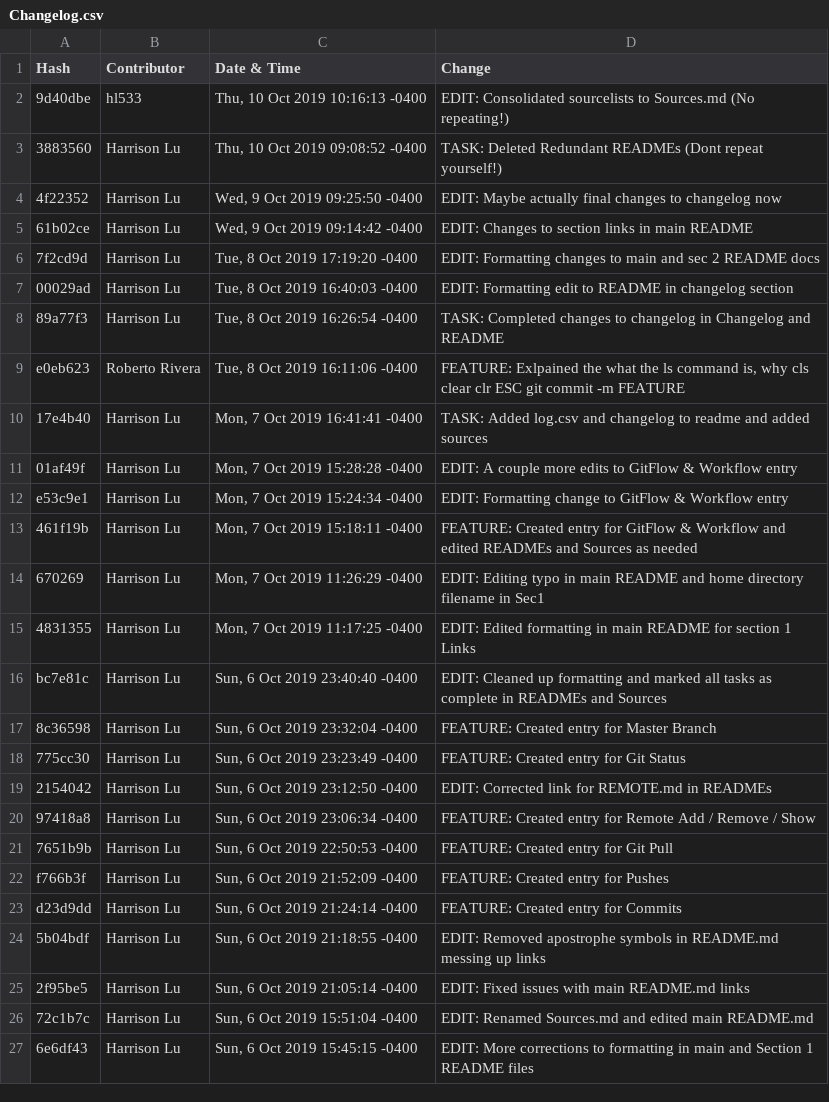
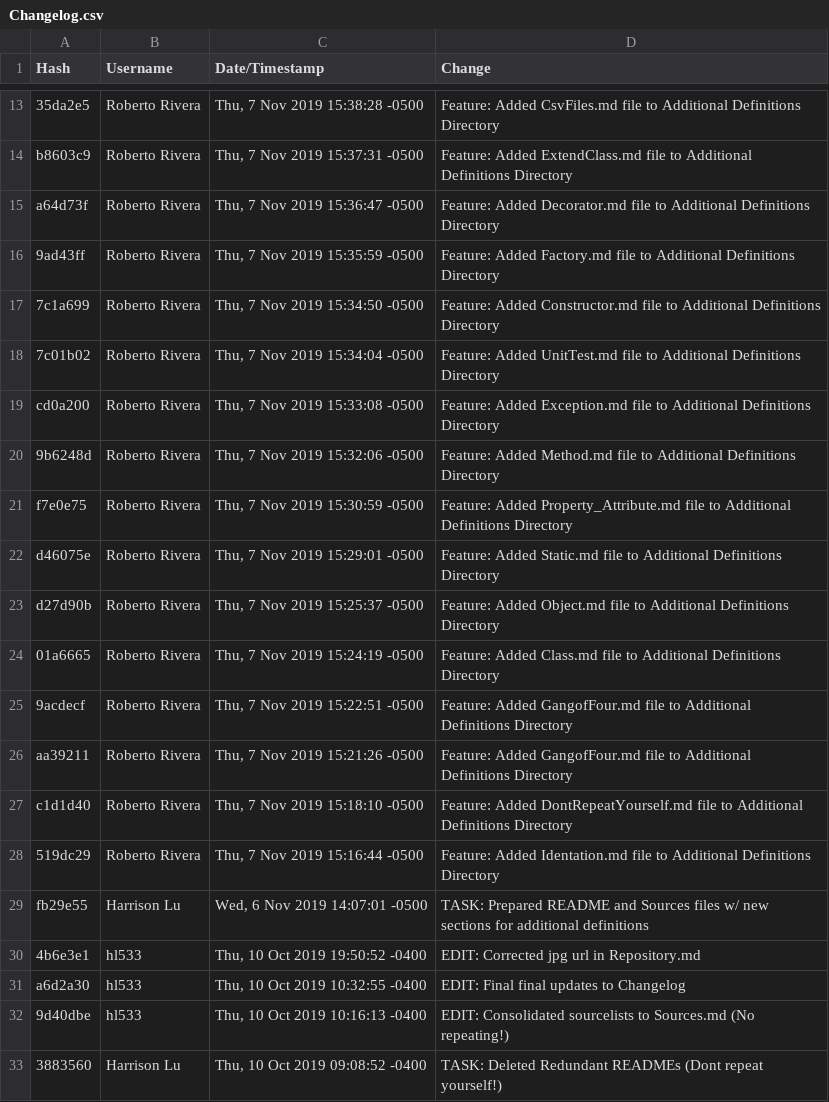
Before and after one commit to hl533/IS601-MiniProject1-HLKRRR, a CSV file: Changelog.csv, drawn as a sheet; only a part is shown, gaps mark what is left out; the shorter side is filled out with more unchanged rows; the diff covers the shown part only.

Commit message:
TASK: Updated Changelog to include Section 4 Addition Def changes

```diff
--- a/Changelog.csv
+++ b/Changelog.csv
@@ -1 +1 @@
-Hash,Contributor,Date & Time,Change
+Hash,Username,Date/Timestamp,Change
@@ -2 +13,20 @@ Hash,Contributor,Date & Time,Change
+35da2e5,Roberto Rivera,"Thu, 7 Nov 2019 15:38:28 -0500",Feature: Added CsvFiles.md file to Additional Definitions Directory
+b8603c9,Roberto Rivera,"Thu, 7 Nov 2019 15:37:31 -0500",Feature: Added ExtendClass.md file to Additional Definitions Directory
+a64d73f,Roberto Rivera,"Thu, 7 Nov 2019 15:36:47 -0500",Feature: Added Decorator.md file to Additional Definitions Directory
+9ad43ff,Roberto Rivera,"Thu, 7 Nov 2019 15:35:59 -0500",Feature: Added Factory.md file to Additional Definitions Directory
+7c1a699,Roberto Rivera,"Thu, 7 Nov 2019 15:34:50 -0500",Feature: Added Constructor.md file to Additional Definitions Directory
+7c01b02,Roberto Rivera,"Thu, 7 Nov 2019 15:34:04 -0500",Feature: Added UnitTest.md file to Additional Definitions Directory
+cd0a200,Roberto Rivera,"Thu, 7 Nov 2019 15:33:08 -0500",Feature: Added Exception.md file to Additional Definitions Directory
+9b6248d,Roberto Rivera,"Thu, 7 Nov 2019 15:32:06 -0500",Feature: Added Method.md file to Additional Definitions Directory
+f7e0e75,Roberto Rivera,"Thu, 7 Nov 2019 15:30:59 -0500",Feature: Added Property_Attribute.md file to Additional Definitions Directory
+d46075e,Roberto Rivera,"Thu, 7 Nov 2019 15:29:01 -0500",Feature: Added Static.md file to Additional Definitions Directory
+d27d90b,Roberto Rivera,"Thu, 7 Nov 2019 15:25:37 -0500",Feature: Added Object.md file to Additional Definitions Directory
+01a6665,Roberto Rivera,"Thu, 7 Nov 2019 15:24:19 -0500",Feature: Added Class.md file to Additional Definitions Directory
+9acdecf,Roberto Rivera,"Thu, 7 Nov 2019 15:22:51 -0500",Feature: Added GangofFour.md file to Additional Definitions Directory
+aa39211,Roberto Rivera,"Thu, 7 Nov 2019 15:21:26 -0500",Feature: Added GangofFour.md file to Additional Definitions Directory
+c1d1d40,Roberto Rivera,"Thu, 7 Nov 2019 15:18:10 -0500",Feature: Added DontRepeatYourself.md file to Additional Definitions Directory
+519dc29,Roberto Rivera,"Thu, 7 Nov 2019 15:16:44 -0500",Feature: Added Identation.md file to Additional Definitions Directory
+fb29e55,Harrison Lu,"Wed, 6 Nov 2019 14:07:01 -0500",TASK: Prepared README and Sources files w/ new sections for additional definitions
+4b6e3e1,hl533,"Thu, 10 Oct 2019 19:50:52 -0400",EDIT: Corrected jpg url in Repository.md
+a6d2a30,hl533,"Thu, 10 Oct 2019 10:32:55 -0400",EDIT: Final final updates to Changelog
 9d40dbe,hl533,"Thu, 10 Oct 2019 10:16:13 -0400",EDIT: Consolidated sourcelists to Sources.md (No repeating!)
```
Also changed, not shown: 11 added rows elsewhere in this file, 1 other file.
